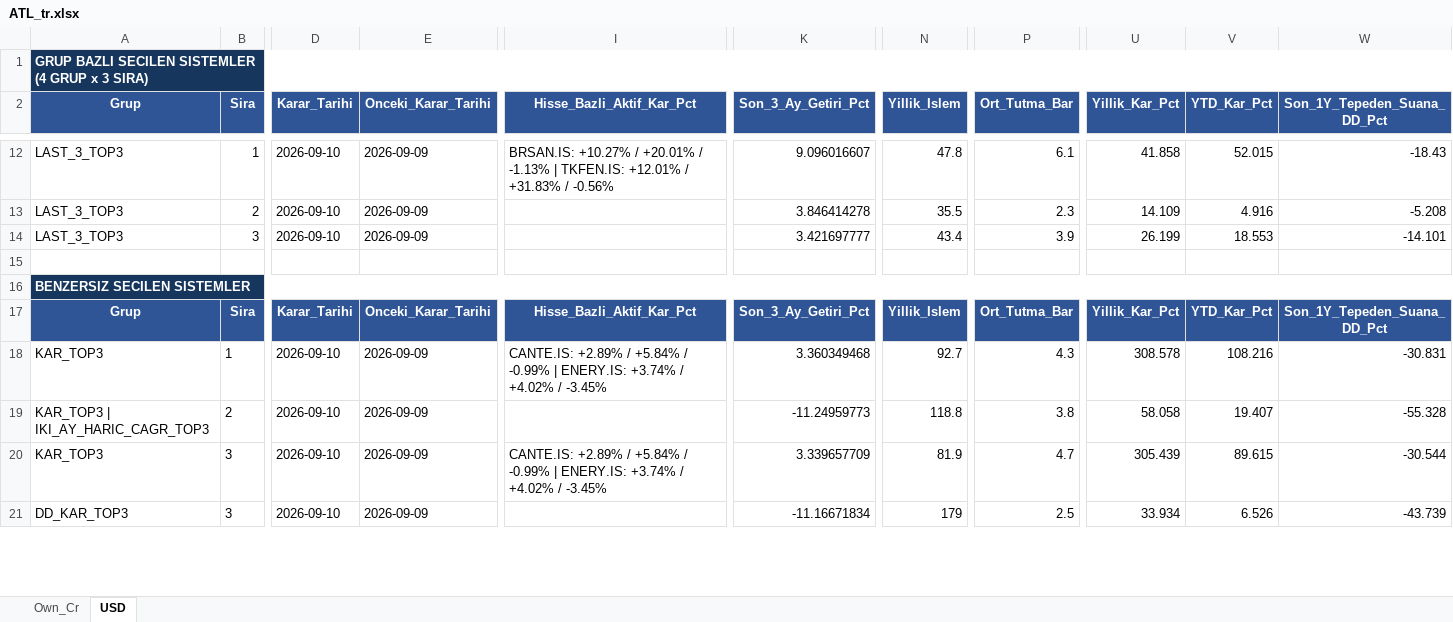
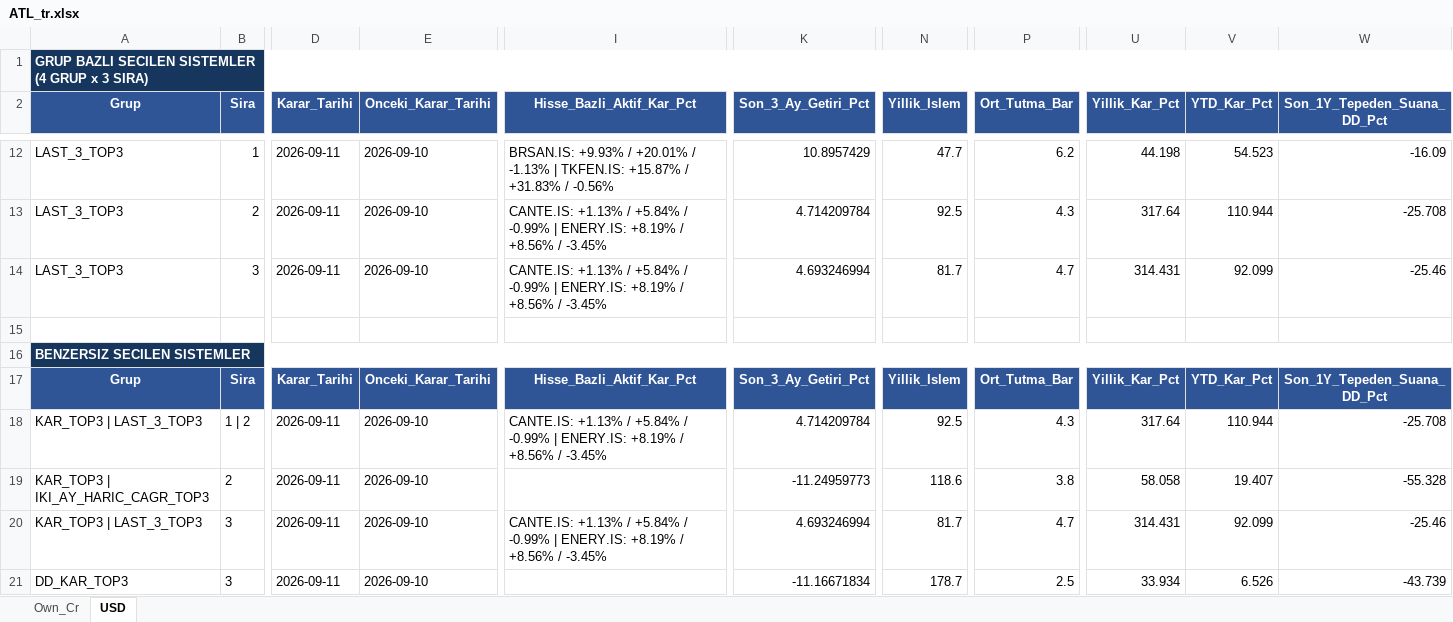
Before and after one commit to serkanche/portfoy, an Excel workbook: ATL_tr.xlsx, sheet USD, drawn as a sheet; only a part is shown, gaps mark what is left out; values as stored, in another font and other column widths than the file's, no borders; table styles not drawn; removed rows and columns are numbered as before the commit, all else as after; rows hold the shown columns only; the diff covers the shown part only; the diff names each change by its address in the sheet, - before the commit and + after, or states it on an @@ line.

```diff
--- a/ATL_tr.xlsx (sheet USD)
+++ b/ATL_tr.xlsx (sheet USD)
-D12 (Karar_Tarihi): 2026-09-10
+D12 (Karar_Tarihi): 2026-09-11
-E12 (Onceki_Karar_Tarihi): 2026-09-09
+E12 (Onceki_Karar_Tarihi): 2026-09-10
-I12 (Hisse_Bazli_Aktif_Kar_Pct): BRSAN.IS: +10.27% / +20.01% / -1.13% | TKFEN.IS: +12.01% / +31.83%…
+I12 (Hisse_Bazli_Aktif_Kar_Pct): BRSAN.IS: +9.93% / +20.01% / -1.13% | TKFEN.IS: +15.87% / +31.83%…
-K12 (Son_3_Ay_Getiri_Pct): 9.096016607
+K12 (Son_3_Ay_Getiri_Pct): 10.8957429
-N12 (Yillik_Islem): 47.8
+N12 (Yillik_Islem): 47.7
-P12 (Ort_Tutma_Bar): 6.1
+P12 (Ort_Tutma_Bar): 6.2
-U12 (Yillik_Kar_Pct): 41.858
+U12 (Yillik_Kar_Pct): 44.198
-V12 (YTD_Kar_Pct): 52.015
+V12 (YTD_Kar_Pct): 54.523
-W12 (Son_1Y_Tepeden_Suana_DD_Pct): -18.43
+W12 (Son_1Y_Tepeden_Suana_DD_Pct): -16.09
-row 13: LAST_3_TOP3 | 2 | 2026-09-10 | 2026-09-09 |  | 3.846414278 | 35.5 | 2.3 | 14.109 | 4.916 | -5.208
-row 14: LAST_3_TOP3 | 3 | 2026-09-10 | 2026-09-09 |  | 3.421697777 | 43.4 | 3.9 | 26.199 | 18.553 | -14.101
+row 13: LAST_3_TOP3 | 2 | 2026-09-11 | 2026-09-10 | CANTE.IS: +1.13% / +5.84% / -0.99% | ENERY.IS: +8.19% / +8.56% / -3.45% | 4.714209784 | 92.5 | 4.3 | 317.64 | 110.944 | -25.708
+row 14: LAST_3_TOP3 | 3 | 2026-09-11 | 2026-09-10 | CANTE.IS: +1.13% / +5.84% / -0.99% | ENERY.IS: +8.19% / +8.56% / -3.45% | 4.693246994 | 81.7 | 4.7 | 314.431 | 92.099 | -25.46
-A18 (Grup): KAR_TOP3
+A18 (Grup): KAR_TOP3 | LAST_3_TOP3
-B18 (Sira): 1
+B18 (Sira): 1 | 2
-D18:D21 (Karar_Tarihi): 2026-09-10
+D18:D21 (Karar_Tarihi): 2026-09-11
-E18:E21 (Onceki_Karar_Tarihi): 2026-09-09
+E18:E21 (Onceki_Karar_Tarihi): 2026-09-10
-I18 (Hisse_Bazli_Aktif_Kar_Pct): CANTE.IS: +2.89% / +5.84% / -0.99% | ENERY.IS: +3.74% / +4.02% / -3.45%
+I18 (Hisse_Bazli_Aktif_Kar_Pct): CANTE.IS: +1.13% / +5.84% / -0.99% | ENERY.IS: +8.19% / +8.56% / -3.45%
-K18 (Son_3_Ay_Getiri_Pct): 3.360349468
+K18 (Son_3_Ay_Getiri_Pct): 4.714209784
-N18 (Yillik_Islem): 92.7
+N18 (Yillik_Islem): 92.5
-U18 (Yillik_Kar_Pct): 308.578
+U18 (Yillik_Kar_Pct): 317.64
-V18 (YTD_Kar_Pct): 108.216
+V18 (YTD_Kar_Pct): 110.944
-W18 (Son_1Y_Tepeden_Suana_DD_Pct): -30.831
+W18 (Son_1Y_Tepeden_Suana_DD_Pct): -25.708
-N19 (Yillik_Islem): 118.8
+N19 (Yillik_Islem): 118.6
-A20 (Grup): KAR_TOP3
+A20 (Grup): KAR_TOP3 | LAST_3_TOP3
-I20 (Hisse_Bazli_Aktif_Kar_Pct): CANTE.IS: +2.89% / +5.84% / -0.99% | ENERY.IS: +3.74% / +4.02% / -3.45%
+I20 (Hisse_Bazli_Aktif_Kar_Pct): CANTE.IS: +1.13% / +5.84% / -0.99% | ENERY.IS: +8.19% / +8.56% / -3.45%
-K20 (Son_3_Ay_Getiri_Pct): 3.339657709
+K20 (Son_3_Ay_Getiri_Pct): 4.693246994
-N20 (Yillik_Islem): 81.9
+N20 (Yillik_Islem): 81.7
-U20 (Yillik_Kar_Pct): 305.439
+U20 (Yillik_Kar_Pct): 314.431
-V20 (YTD_Kar_Pct): 89.615
+V20 (YTD_Kar_Pct): 92.099
-W20 (Son_1Y_Tepeden_Suana_DD_Pct): -30.544
+W20 (Son_1Y_Tepeden_Suana_DD_Pct): -25.46
-N21 (Yillik_Islem): 179
+N21 (Yillik_Islem): 178.7
```
Also changed, not shown: 2 removed rows and 78 edited cells elsewhere in this sheet, sheet Own_Cr.
